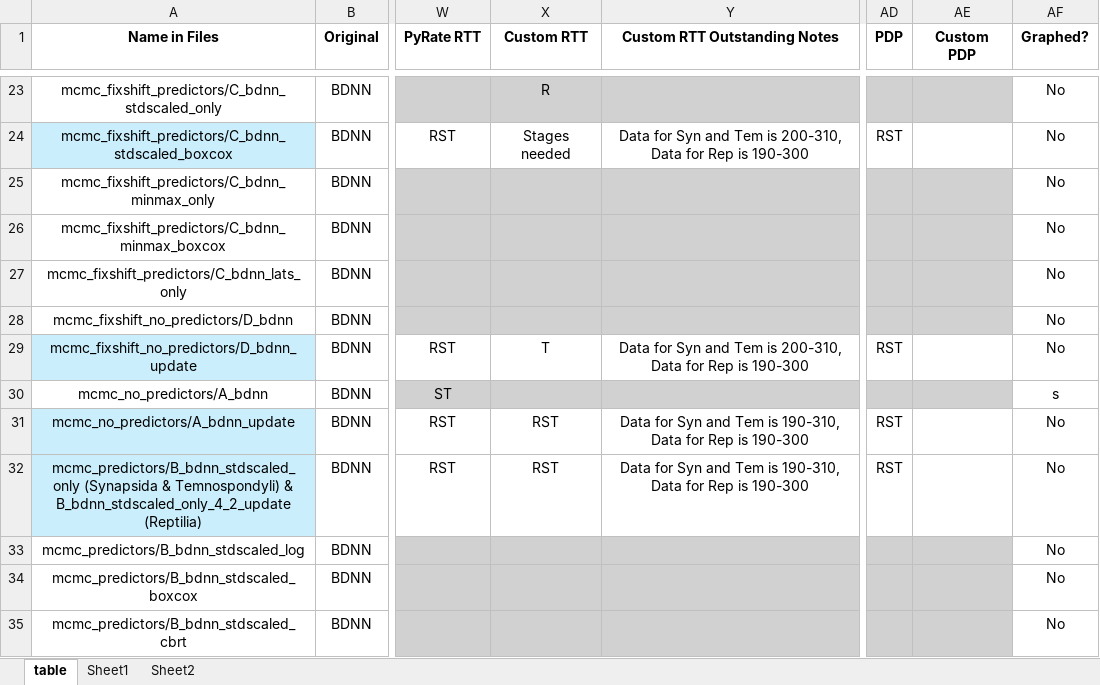
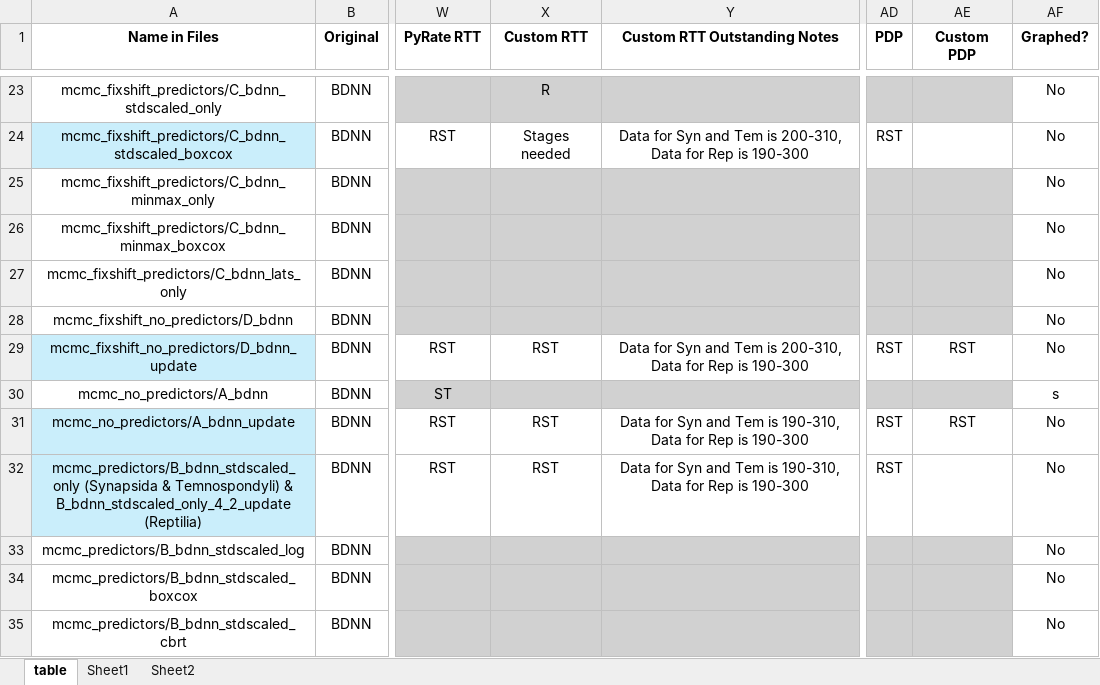
Before and after one commit to shelleylwang/pt_diversity_rates, an Excel workbook: analyses_log.xlsm, sheet table, drawn as a sheet; only a part is shown, gaps mark what is left out; values as stored, in another font and other column widths than the file's, no borders; conditional formats not drawn; the diff names each change by its address in the sheet, - before the commit and + after, or states it on an @@ line.

Commit message:
deeptime rtt work, pdps on one pdf page for the no predictor bdnn runs

```diff
--- a/analyses_log.xlsm (sheet table)
+++ b/analyses_log.xlsm (sheet table)
-X29 (Custom RTT): T
+X29 (Custom RTT): RST
-AE29 (Custom PDP): (empty)
+AE29 (Custom PDP): RST
-AE31 (Custom PDP): (empty)
+AE31 (Custom PDP): RST
```
Also changed, not shown: 17 other files.
